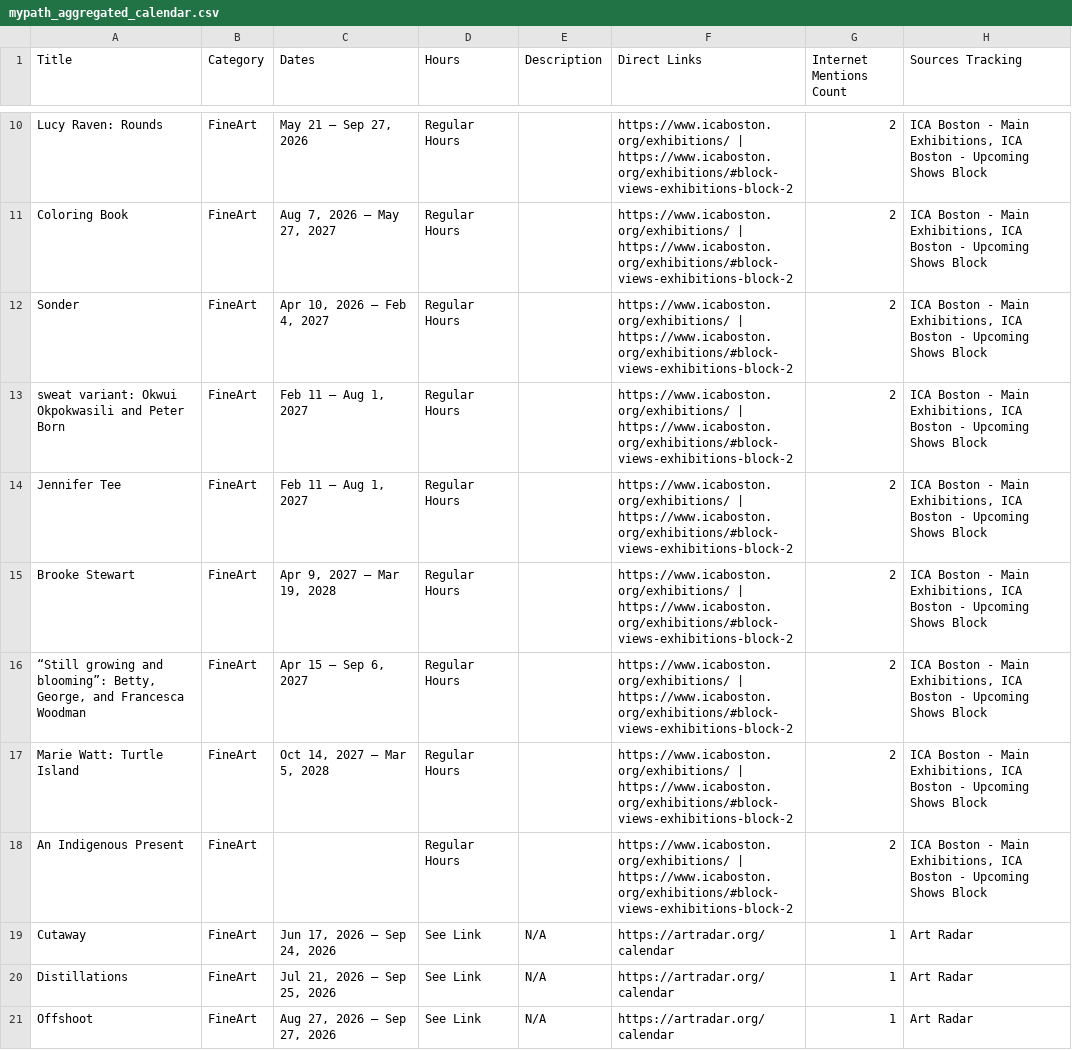
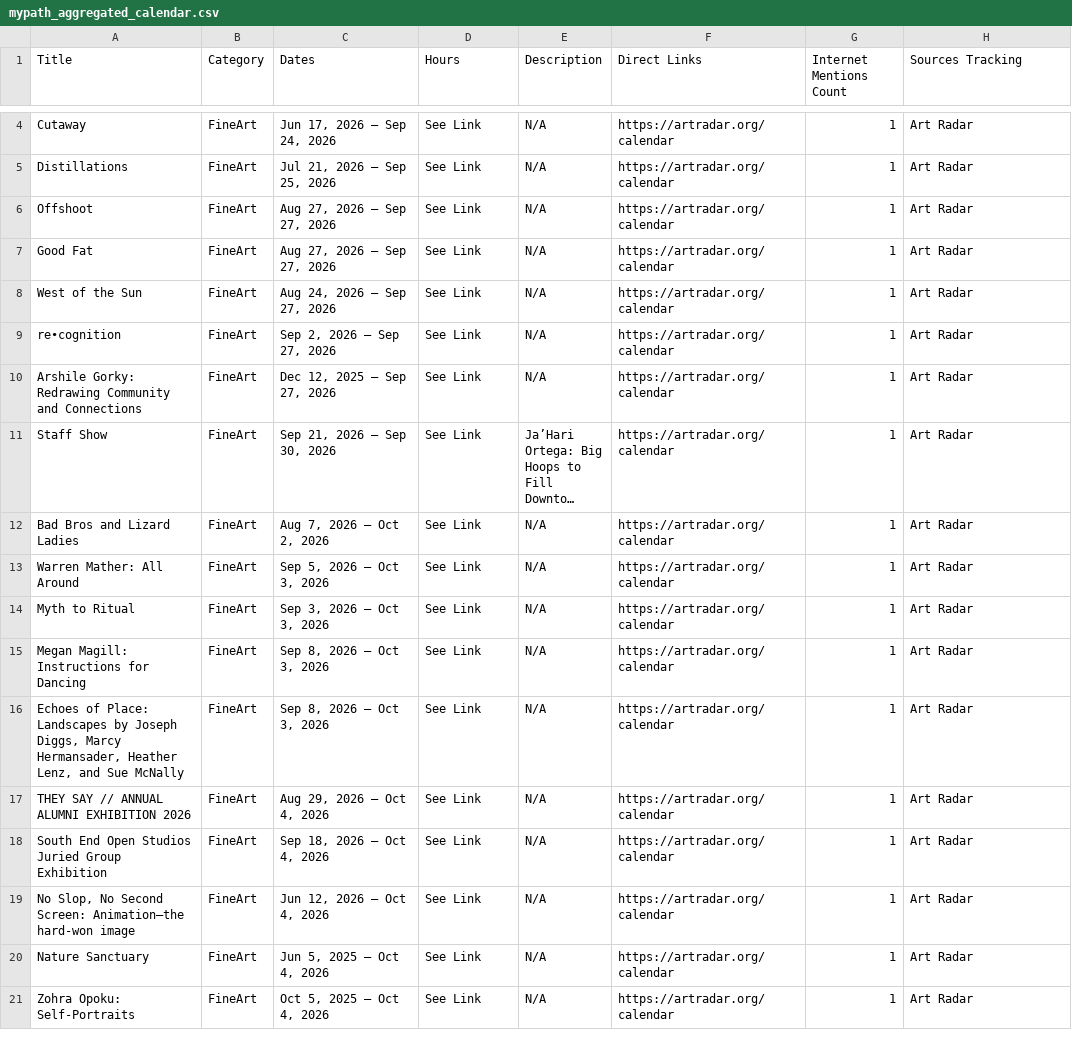
Before and after one commit to sonicgrass/MyPath, a CSV file: mypath_aggregated_calendar.csv, drawn as a sheet; only a part is shown, gaps mark what is left out; the shorter side is filled out with more unchanged rows; long unchanged cells end in …; removed rows and columns are numbered as before the commit, all else as after; the diff covers the shown part only; the diff names each change by its address in the sheet, - before the commit and + after, or states it on an @@ line.

```diff
--- a/mypath_aggregated_calendar.csv
+++ b/mypath_aggregated_calendar.csv
-row 10: Lucy Raven: Rounds | FineArt | May 21 – Sep 27, 2026 | Regular Hours |  | https://www.icaboston.org/exhibitions/ | https://www.icaboston.org/exhibitions/#block-views-exhibitions-block-2 | 2 | ICA Boston - Main Exhibitions, ICA Boston - Upcoming Shows Block
-row 11: Coloring Book | FineArt | Aug 7, 2026 – May 27, 2027 | Regular Hours |  | https://www.icaboston.org/exhibitions/ | https://www.icaboston.org/exhibitions/#block-views-exhibitions-block-2 | 2 | ICA Boston - Main Exhibitions, ICA Boston - Upcoming Shows Block
-row 12: Sonder | FineArt | Apr 10, 2026 – Feb 4, 2027 | Regular Hours |  | https://www.icaboston.org/exhibitions/ | https://www.icaboston.org/exhibitions/#block-views-exhibitions-block-2 | 2 | ICA Boston - Main Exhibitions, ICA Boston - Upcoming Shows Block
-row 13: sweat variant: Okwui Okpokwasili and Peter Born | FineArt | Feb 11 – Aug 1, 2027 | Regular Hours |  | https://www.icaboston.org/exhibitions/ | https://www.icaboston.org/exhibitions/#block-views-exhibitions-block-2 | 2 | ICA Boston - Main Exhibitions, ICA Boston - Upcoming Shows Block
-row 14: Jennifer Tee | FineArt | Feb 11 – Aug 1, 2027 | Regular Hours |  | https://www.icaboston.org/exhibitions/ | https://www.icaboston.org/exhibitions/#block-views-exhibitions-block-2 | 2 | ICA Boston - Main Exhibitions, ICA Boston - Upcoming Shows Block
-row 15: Brooke Stewart | FineArt | Apr 9, 2027 – Mar 19, 2028 | Regular Hours |  | https://www.icaboston.org/exhibitions/ | https://www.icaboston.org/exhibitions/#block-views-exhibitions-block-2 | 2 | ICA Boston - Main Exhibitions, ICA Boston - Upcoming Shows Block
-row 16: “Still growing and blooming”: Betty, George, and Francesca Woodman | FineArt | Apr 15 – Sep 6, 2027 | Regular Hours |  | https://www.icaboston.org/exhibitions/ | https://www.icaboston.org/exhibitions/#block-views-exhibitions-block-2 | 2 | ICA Boston - Main Exhibitions, ICA Boston - Upcoming Shows Block
-row 17: Marie Watt: Turtle Island | FineArt | Oct 14, 2027 – Mar 5, 2028 | Regular Hours |  | https://www.icaboston.org/exhibitions/ | https://www.icaboston.org/exhibitions/#block-views-exhibitions-block-2 | 2 | ICA Boston - Main Exhibitions, ICA Boston - Upcoming Shows Block
-row 18: An Indigenous Present | FineArt |  | Regular Hours |  | https://www.icaboston.org/exhibitions/ | https://www.icaboston.org/exhibitions/#block-views-exhibitions-block-2 | 2 | ICA Boston - Main Exhibitions, ICA Boston - Upcoming Shows Block
```
Also changed, not shown: 3 added rows, 6 removed rows and 4 edited cells elsewhere in this file.
